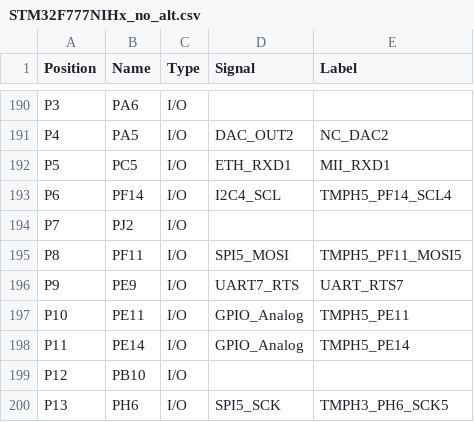
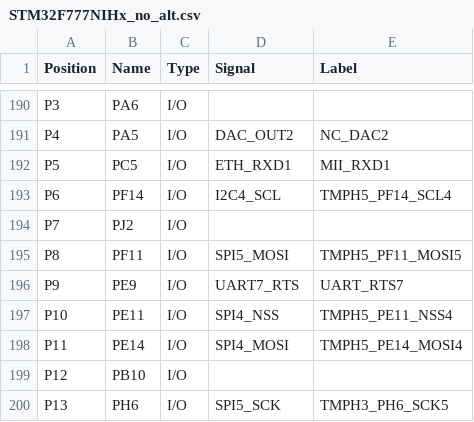
Before and after one commit to tiacsys/bridle, a CSV file: boards/arm/tiac_magpie/doc/STM32F777NIHx_no_alt.csv, drawn as a sheet; only a part is shown, gaps mark what is left out; the diff covers the shown part only.

Commit message:
tiac_magpie: dts: extend TiaC MAGPIE headers
* connector: tmph1, tmph2, ..., tmph5
* aliases:

  * tmph_timers: timers8 (4-channel)
  * tmph_pwms: pwm8 (4-channel)
  * tmph_adc: adc3 (3-channel)
  * tmph_serial: tmph_serial1: uart4 (2-pin)
  * tmph_serial2: usart3 (2-pin)
  * tmph_serial3: uart5 (2-pin)
  * tmph_serial4: uart8 (4-pin)
  * tmph_i2c: tmph_i2c1: i2c4
  * tmph_i2c2: i2c3
  * tmph_spi: tmph_spi1: spi4
  * tmph_spi2: spi5

issues: #3
Signed-off-by: Stephan Linz <linz@li-pro.net>

```diff
--- a/boards/arm/tiac_magpie/doc/STM32F777NIHx_no_alt.csv
+++ b/boards/arm/tiac_magpie/doc/STM32F777NIHx_no_alt.csv
@@ -196,4 +196,4 @@
 "P9","PE9","I/O","UART7_RTS","UART_RTS7"
-"P10","PE11","I/O","GPIO_Analog","TMPH5_PE11"
-"P11","PE14","I/O","GPIO_Analog","TMPH5_PE14"
+"P10","PE11","I/O","SPI4_NSS","TMPH5_PE11_NSS4"
+"P11","PE14","I/O","SPI4_MOSI","TMPH5_PE14_MOSI4"
 "P12","PB10","I/O","",""
```
Also changed, not shown: 28 edited cells elsewhere in this file, boards/arm/tiac_magpie/doc/STM32F777NIHx_with_alt.csv, 16 other files.
